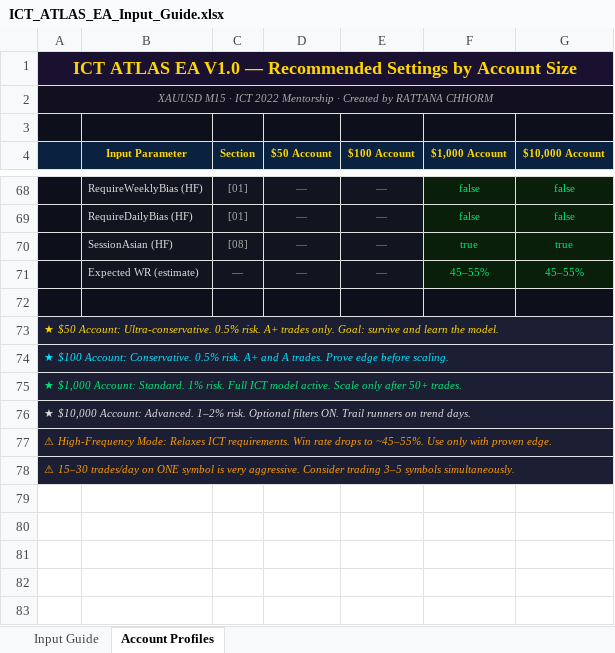
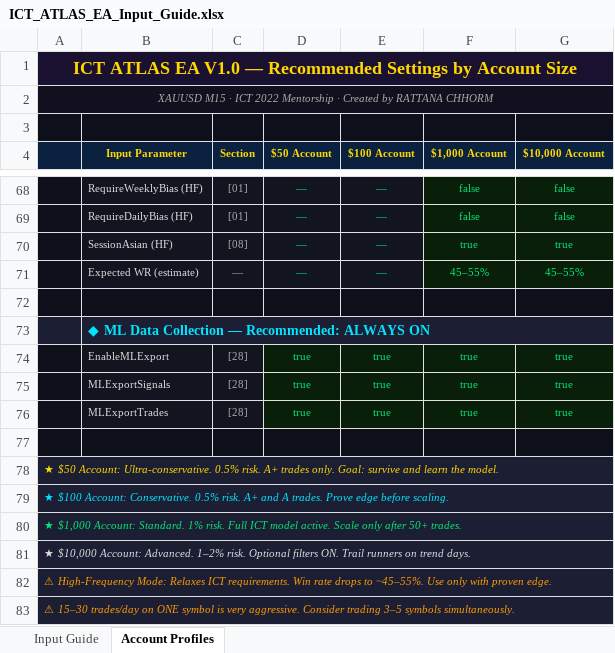
Before and after one commit to Rattana-cmr/Rattana, an Excel workbook: ICT_ATLAS_EA_Input_Guide.xlsx, sheet Account Profiles, drawn as a sheet; only a part is shown, gaps mark what is left out; values as stored, in another font and other column widths than the file's, no borders; the diff names each change by its address in the sheet, - before the commit and + after, or states it on an @@ line.

```diff
--- a/ICT_ATLAS_EA_Input_Guide.xlsx (sheet Account Profiles)
+++ b/ICT_ATLAS_EA_Input_Guide.xlsx (sheet Account Profiles)
+row 73:  | ◆ ML Data Collection — Recommended: ALWAYS ON
+row 74:  | EnableMLExport | [28] | true | true | true | true
+row 75:  | MLExportSignals | [28] | true | true | true | true
+row 76:  | MLExportTrades | [28] | true | true | true | true
+row 77: (empty)
```
Also changed, not shown: sheet Input Guide, 2 other files.
